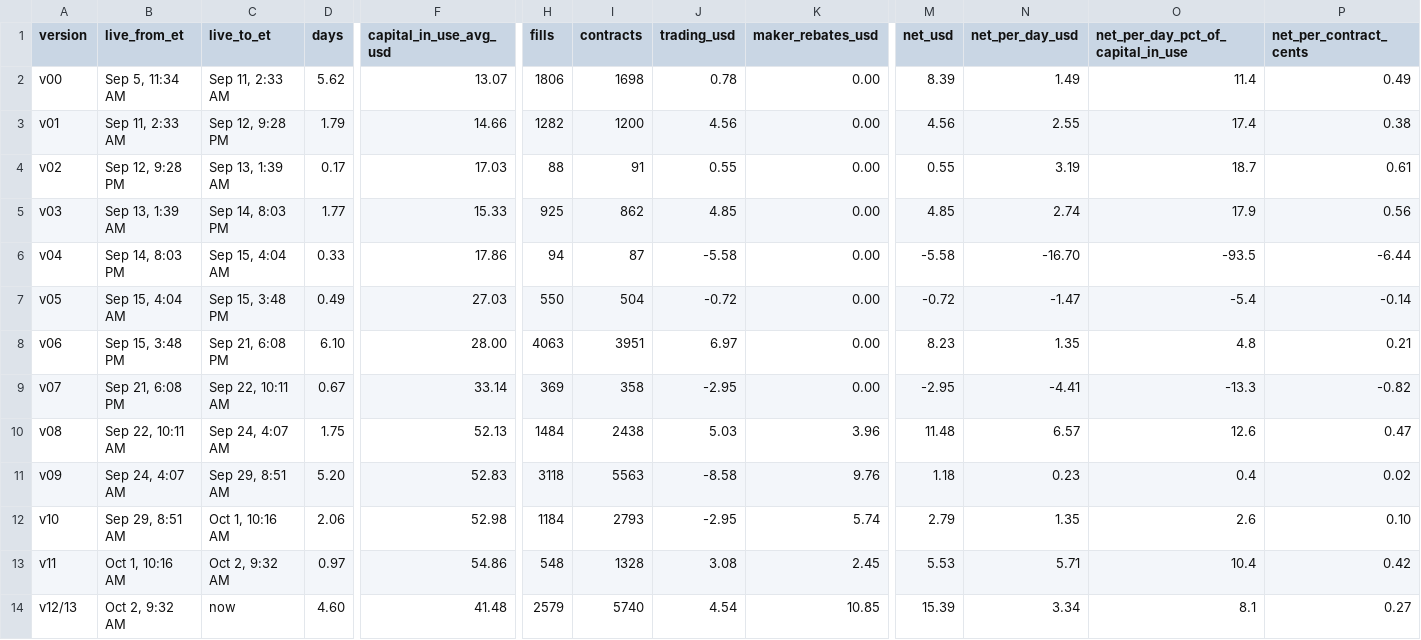
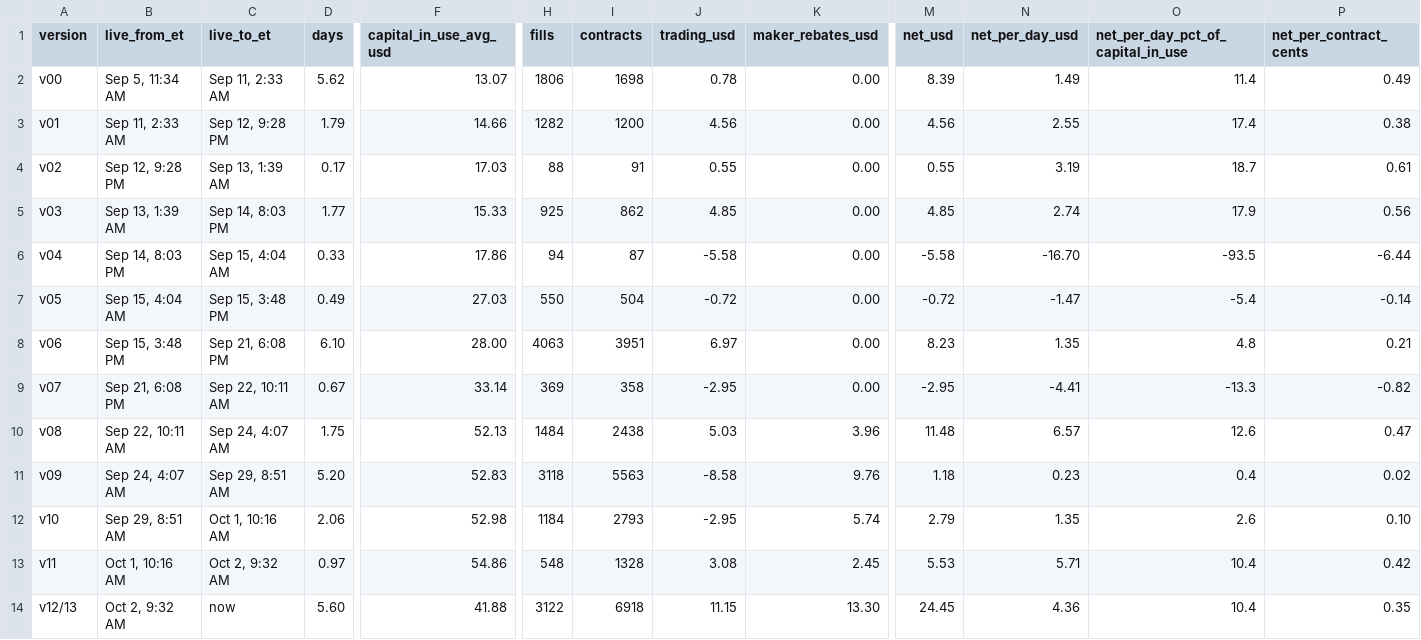
Before and after one commit to Tanuj-07/prediction-market-making, a CSV file: data/versions.csv, drawn as a sheet; only a part is shown, gaps mark what is left out; the diff names each change by its address in the sheet, - before the commit and + after, or states it on an @@ line.

```diff
--- a/data/versions.csv
+++ b/data/versions.csv
-D14 (days): 4.60
+D14 (days): 5.60
-F14 (capital_in_use_avg_usd): 41.48
+F14 (capital_in_use_avg_usd): 41.88
-H14 (fills): 2579
+H14 (fills): 3122
-I14 (contracts): 5740
+I14 (contracts): 6918
-J14 (trading_usd): 4.54
+J14 (trading_usd): 11.15
-K14 (maker_rebates_usd): 10.85
+K14 (maker_rebates_usd): 13.30
-M14 (net_usd): 15.39
+M14 (net_usd): 24.45
-N14 (net_per_day_usd): 3.34
+N14 (net_per_day_usd): 4.36
-O14: 8.1
+O14: 10.4
-P14 (net_per_contract_cents): 0.27
+P14 (net_per_contract_cents): 0.35
```
Also changed, not shown: data/daily.csv, data/series.csv, 8 other files.
